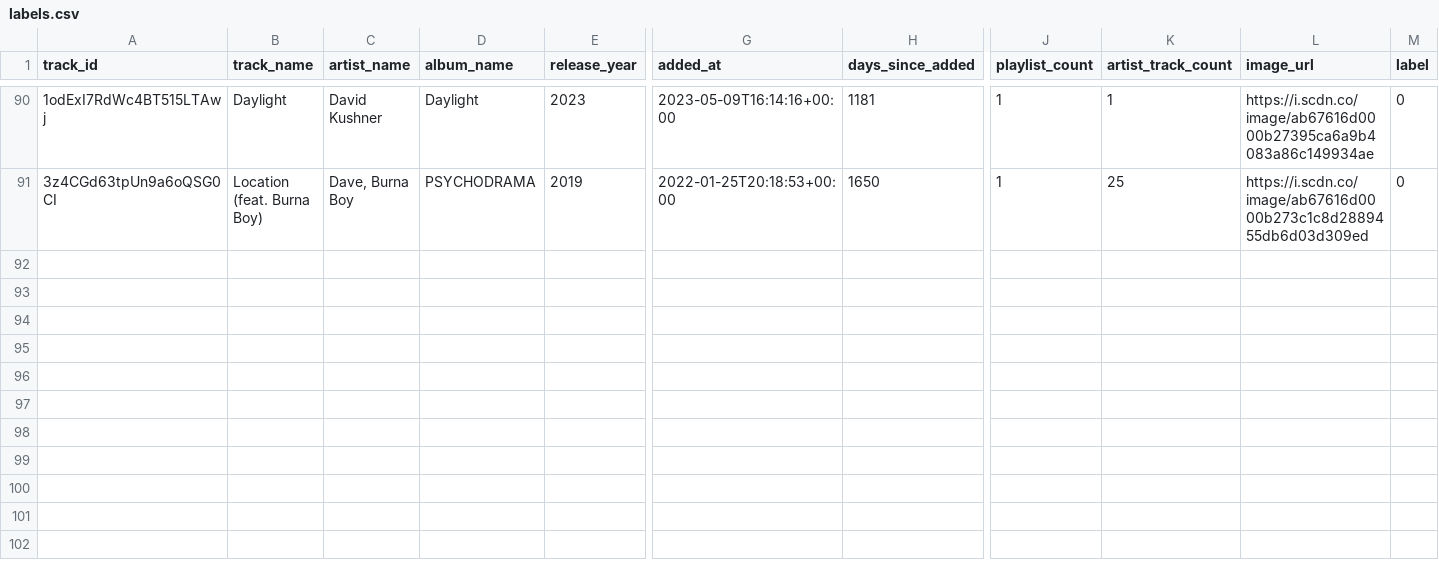
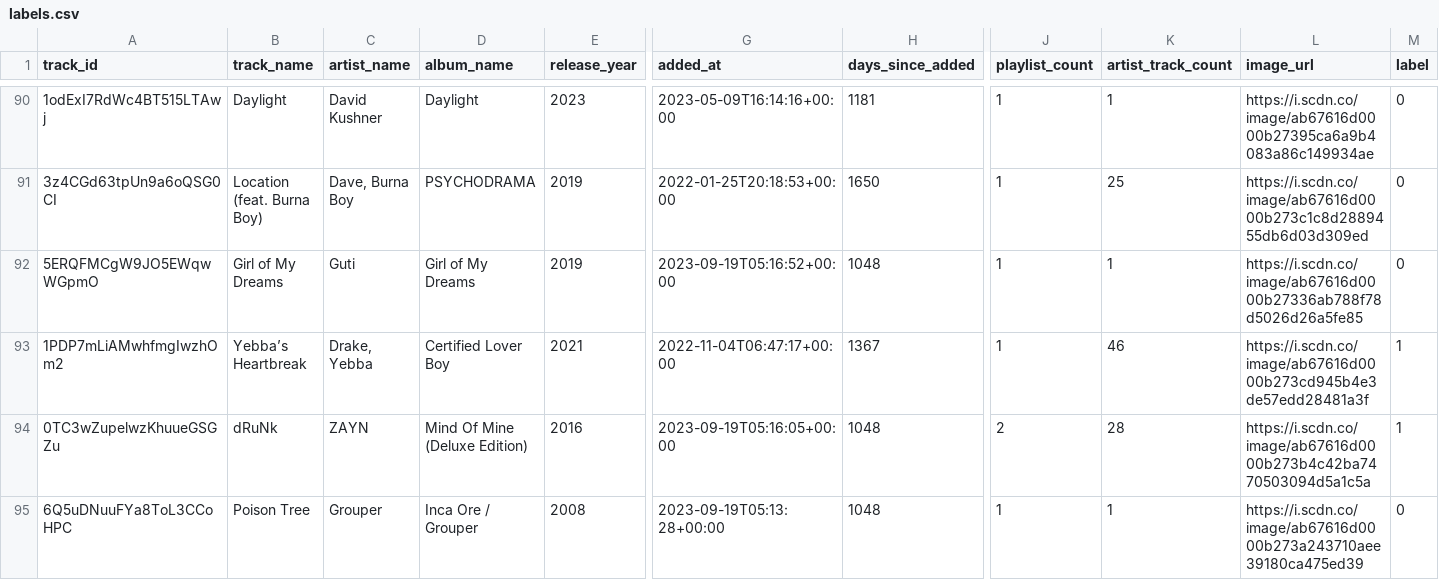
Before and after one commit to asim-aa/spotify-taste-pipeline, a CSV file: data/labels.csv, drawn as a sheet; only a part is shown, gaps mark what is left out; rows hold the shown columns only; the diff covers the shown part only; the diff names each change by its address in the sheet, - before the commit and + after, or states it on an @@ line.

```diff
--- a/data/labels.csv
+++ b/data/labels.csv
+row 92: 5ERQFMCgW9JO5EWqwWGpmO | Girl of My Dreams | Guti | Girl of My Dreams | 2019 | 2023-09-19T05:16:52+00:00 | 1048 | 1 | 1 | https://i.scdn.co/image/ab67616d0000b27336ab788f78d5026d26a5fe85 | 0
+row 93: 1PDP7mLiAMwhfmgIwzhOm2 | Yebba’s Heartbreak | Drake, Yebba | Certified Lover Boy | 2021 | 2022-11-04T06:47:17+00:00 | 1367 | 1 | 46 | https://i.scdn.co/image/ab67616d0000b273cd945b4e3de57edd28481a3f | 1
+row 94: 0TC3wZupelwzKhuueGSGZu | dRuNk | ZAYN | Mind Of Mine (Deluxe Edition) | 2016 | 2023-09-19T05:16:05+00:00 | 1048 | 2 | 28 | https://i.scdn.co/image/ab67616d0000b273b4c42ba7470503094d5a1c5a | 1
+row 95: 6Q5uDNuuFYa8ToL3CCoHPC | Poison Tree | Grouper | Inca Ore / Grouper | 2008 | 2023-09-19T05:13:28+00:00 | 1048 | 1 | 1 | https://i.scdn.co/image/ab67616d0000b273a243710aee39180ca475ed39 | 0
```
Also changed, not shown: 11 added rows elsewhere in this file, data/learning_curve.csv.
